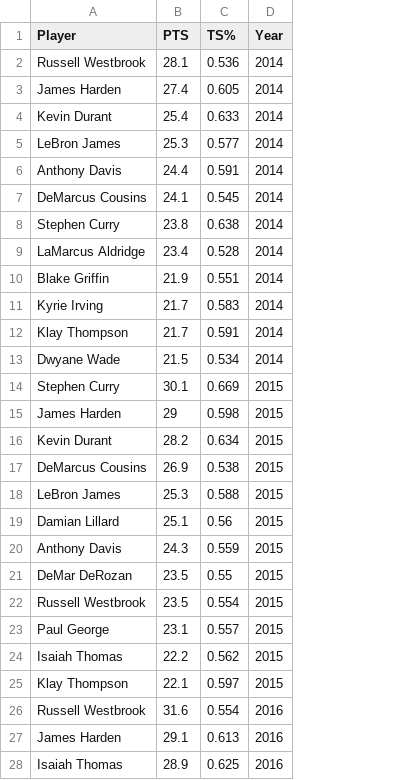
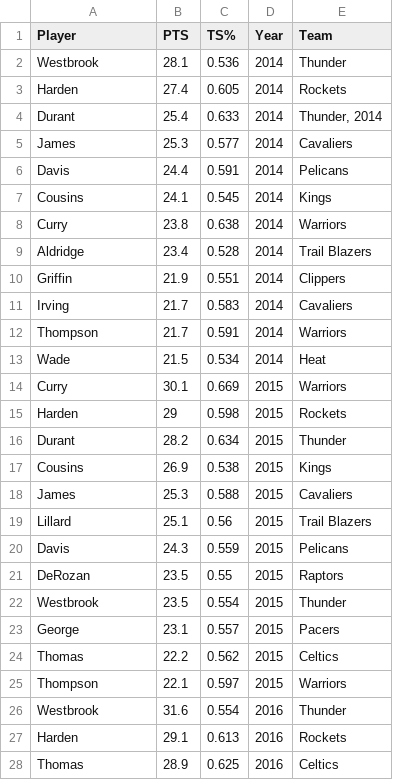
Before and after one commit to djchant/CS360_Warriors_Journey, a CSV file: Page 5/kd_graph.csv, drawn as a sheet; only a part is shown; the diff covers the shown part only; the diff names each change by its address in the sheet, - before the commit and + after, or states it on an @@ line.

```diff
--- a/Page 5/kd_graph.csv
+++ b/Page 5/kd_graph.csv
+column E (Team), rows 2-28: Thunder | Rockets | Thunder, 2014 | Cavaliers | Pelicans | Kings | Warriors | Trail Blazers | Clippers | Cavaliers | Warriors | Heat | Warriors | Rockets | Thunder | Kings | Cavaliers | Trail Blazers | Pelicans | Raptors | Thunder | Pacers | Celtics | Warriors | Thunder | Rockets | Celtics
-A2 (Player): Russell Westbrook
+A2 (Player): Westbrook
-A3 (Player): James Harden
+A3 (Player): Harden
-A4 (Player): Kevin Durant
+A4 (Player): Durant
-A5 (Player): LeBron James
+A5 (Player): James
-A6 (Player): Anthony Davis
+A6 (Player): Davis
-A7 (Player): DeMarcus Cousins
+A7 (Player): Cousins
-A8 (Player): Stephen Curry
+A8 (Player): Curry
-A9 (Player): LaMarcus Aldridge
+A9 (Player): Aldridge
-A10 (Player): Blake Griffin
+A10 (Player): Griffin
-A11 (Player): Kyrie Irving
+A11 (Player): Irving
-A12 (Player): Klay Thompson
+A12 (Player): Thompson
-A13 (Player): Dwyane Wade
+A13 (Player): Wade
-A14 (Player): Stephen Curry
+A14 (Player): Curry
-A15 (Player): James Harden
+A15 (Player): Harden
-A16 (Player): Kevin Durant
+A16 (Player): Durant
-A17 (Player): DeMarcus Cousins
+A17 (Player): Cousins
-A18 (Player): LeBron James
+A18 (Player): James
-A19 (Player): Damian Lillard
+A19 (Player): Lillard
-A20 (Player): Anthony Davis
+A20 (Player): Davis
-A21 (Player): DeMar DeRozan
+A21 (Player): DeRozan
-A22 (Player): Russell Westbrook
+A22 (Player): Westbrook
-A23 (Player): Paul George
+A23 (Player): George
-A24 (Player): Isaiah Thomas
+A24 (Player): Thomas
-A25 (Player): Klay Thompson
+A25 (Player): Thompson
-A26 (Player): Russell Westbrook
+A26 (Player): Westbrook
-A27 (Player): James Harden
+A27 (Player): Harden
-A28 (Player): Isaiah Thomas
+A28 (Player): Thomas
```
Also changed, not shown: 33 edited cells elsewhere in this file, 2 other files.
